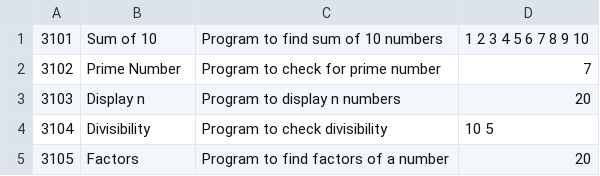
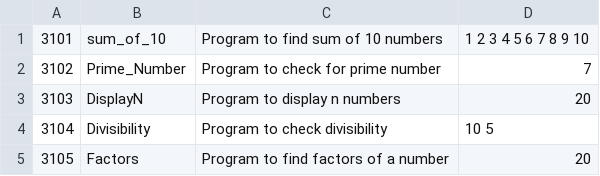
Before and after one commit to RaghuMylapilli/Script-Evaluation-Assistant, a CSV file: scdata.csv, drawn as a sheet; the diff names each change by its address in the sheet, - before the commit and + after, or states it on an @@ line.

Commit message:
Clean Data

```diff
--- a/scdata.csv
+++ b/scdata.csv
-B1: Sum of 10
+B1: sum_of_10
-B2: Prime Number
+B2: Prime_Number
-B3: Display n
+B3: DisplayN
```
Also changed, not shown: stdata.csv, 6 other files.
